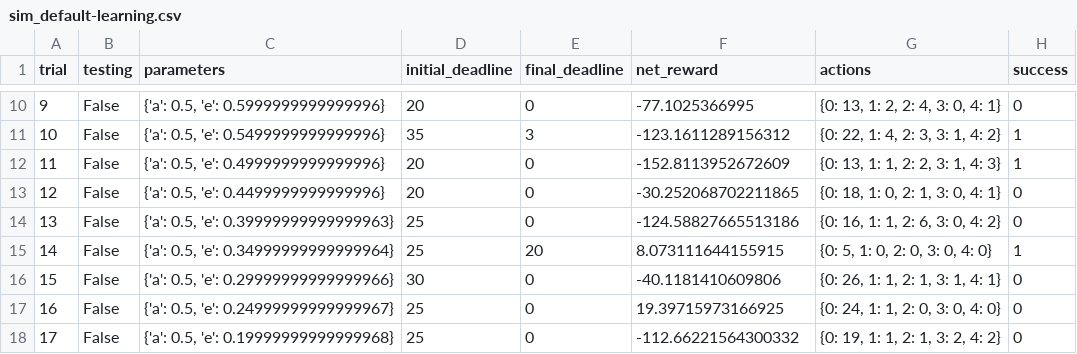
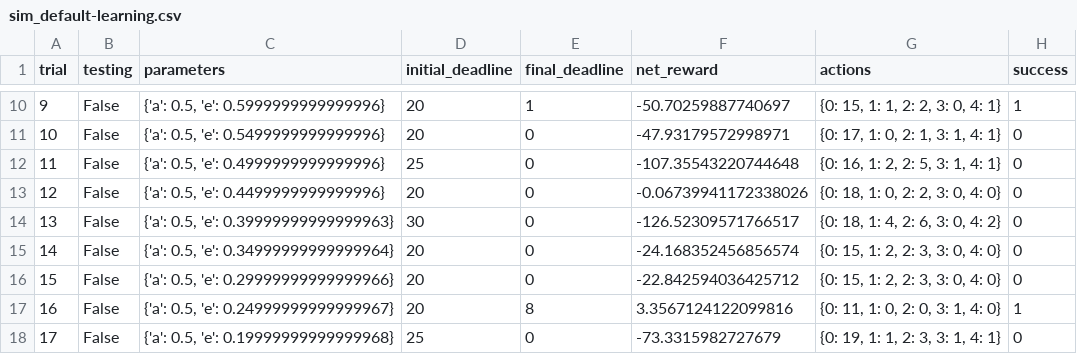
Before and after one commit to rachitagrawal/smartcab, a CSV file: logs/sim_default-learning.csv, drawn as a sheet; only a part is shown, gaps mark what is left out; the diff covers the shown part only.

```diff
--- a/logs/sim_default-learning.csv
+++ b/logs/sim_default-learning.csv
@@ -10,9 +10,9 @@ trial,testing,parameters,initial_deadline,final_deadline,net_reward,actions,succ
-9,False,"{'a': 0.5, 'e': 0.5999999999999996}",20,0,-77.1025366995,"{0: 13, 1: 2, 2: 4, 3: 0, 4: 1}",0
-10,False,"{'a': 0.5, 'e': 0.5499999999999996}",35,3,-123.1611289156312,"{0: 22, 1: 4, 2: 3, 3: 1, 4: 2}",1
-11,False,"{'a': 0.5, 'e': 0.4999999999999996}",20,0,-152.8113952672609,"{0: 13, 1: 1, 2: 2, 3: 1, 4: 3}",1
-12,False,"{'a': 0.5, 'e': 0.4499999999999996}",20,0,-30.252068702211865,"{0: 18, 1: 0, 2: 1, 3: 0, 4: 1}",0
-13,False,"{'a': 0.5, 'e': 0.39999999999999963}",25,0,-124.58827665513186,"{0: 16, 1: 1, 2: 6, 3: 0, 4: 2}",0
-14,False,"{'a': 0.5, 'e': 0.34999999999999964}",25,20,8.073111644155915,"{0: 5, 1: 0, 2: 0, 3: 0, 4: 0}",1
-15,False,"{'a': 0.5, 'e': 0.29999999999999966}",30,0,-40.1181410609806,"{0: 26, 1: 1, 2: 1, 3: 1, 4: 1}",0
-16,False,"{'a': 0.5, 'e': 0.24999999999999967}",25,0,19.39715973166925,"{0: 24, 1: 1, 2: 0, 3: 0, 4: 0}",0
-17,False,"{'a': 0.5, 'e': 0.19999999999999968}",25,0,-112.66221564300332,"{0: 19, 1: 1, 2: 1, 3: 2, 4: 2}",0
+9,False,"{'a': 0.5, 'e': 0.5999999999999996}",20,1,-50.70259887740697,"{0: 15, 1: 1, 2: 2, 3: 0, 4: 1}",1
+10,False,"{'a': 0.5, 'e': 0.5499999999999996}",20,0,-47.93179572998971,"{0: 17, 1: 0, 2: 1, 3: 1, 4: 1}",0
+11,False,"{'a': 0.5, 'e': 0.4999999999999996}",25,0,-107.35543220744648,"{0: 16, 1: 2, 2: 5, 3: 1, 4: 1}",0
+12,False,"{'a': 0.5, 'e': 0.4499999999999996}",20,0,-0.06739941172338026,"{0: 18, 1: 0, 2: 2, 3: 0, 4: 0}",0
+13,False,"{'a': 0.5, 'e': 0.39999999999999963}",30,0,-126.52309571766517,"{0: 18, 1: 4, 2: 6, 3: 0, 4: 2}",0
+14,False,"{'a': 0.5, 'e': 0.34999999999999964}",20,0,-24.168352456856574,"{0: 15, 1: 2, 2: 3, 3: 0, 4: 0}",0
+15,False,"{'a': 0.5, 'e': 0.29999999999999966}",20,0,-22.842594036425712,"{0: 15, 1: 2, 2: 3, 3: 0, 4: 0}",0
+16,False,"{'a': 0.5, 'e': 0.24999999999999967}",20,8,3.3567124122099816,"{0: 11, 1: 0, 2: 0, 3: 1, 4: 0}",1
+17,False,"{'a': 0.5, 'e': 0.19999999999999968}",25,0,-73.3315982727679,"{0: 19, 1: 1, 2: 3, 3: 1, 4: 1}",0
```
Also changed, not shown: 88 edited cells elsewhere in this file, logs/sim_improved-learning.csv, 5 other files.
